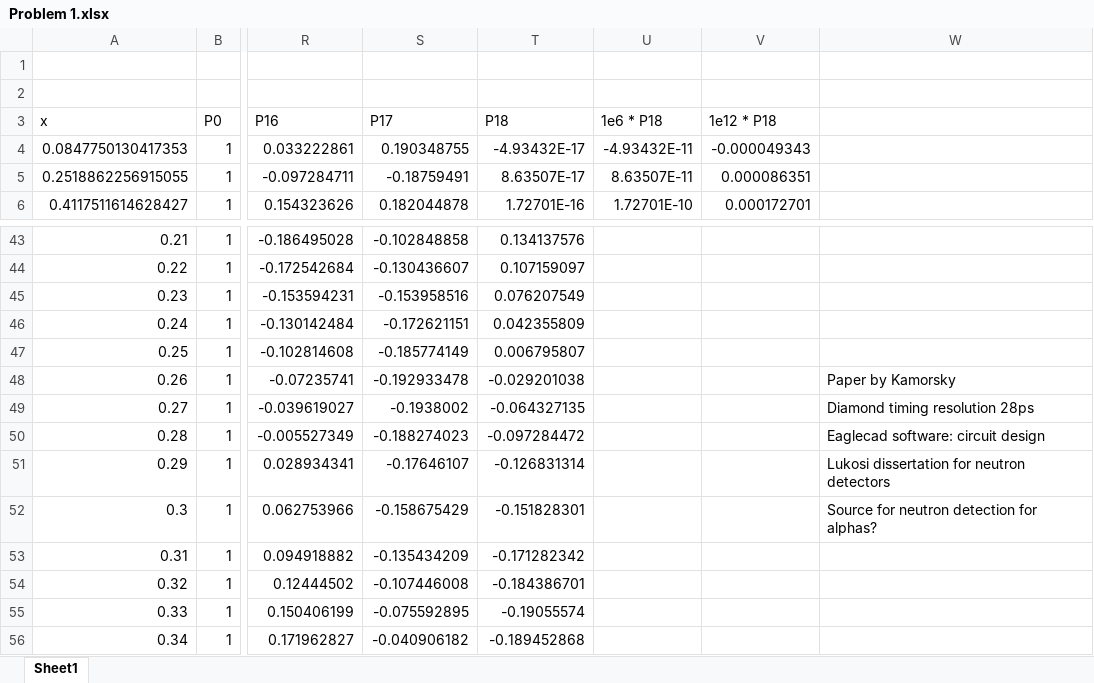
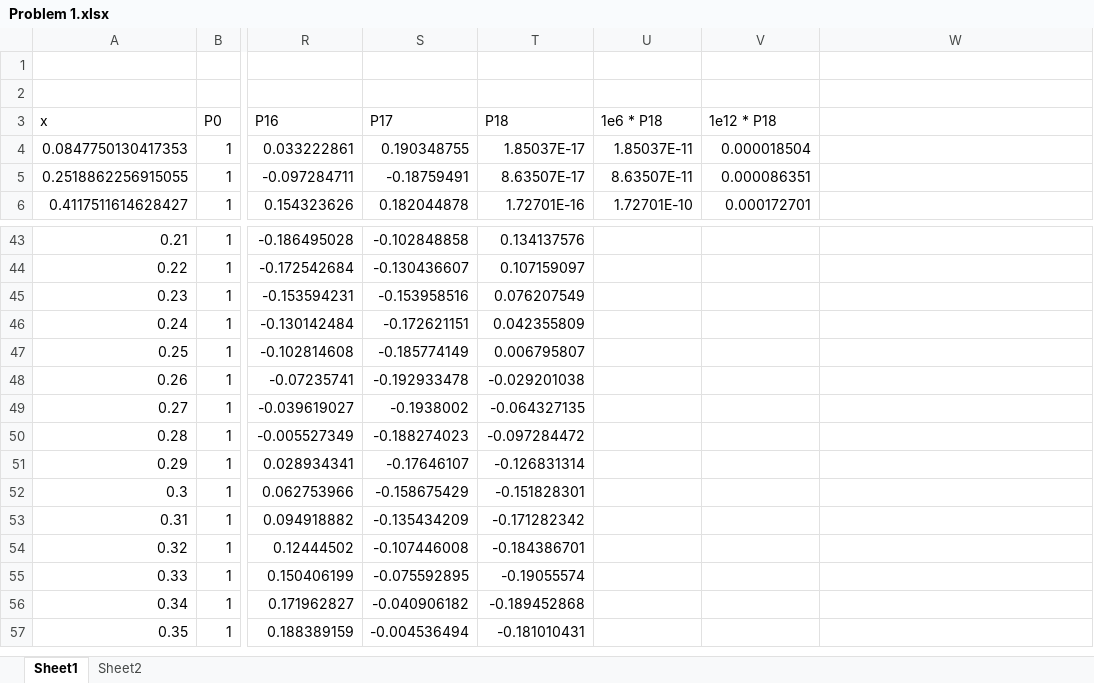
Before and after one commit to piovere/nucnotes, an Excel workbook: ne583/Final/Problem 1.xlsx, sheet Sheet1, drawn as a sheet; only a part is shown, gaps mark what is left out; the shorter side is filled out with more unchanged rows; values as stored, in another font and other column widths than the file's, no borders; charts and pictures not drawn; the diff names each change by its address in the sheet, - before the commit and + after, or states it on an @@ line.

Commit message:
problems 1-4 done

```diff
--- a/ne583/Final/Problem 1.xlsx (sheet Sheet1)
+++ b/ne583/Final/Problem 1.xlsx (sheet Sheet1)
+sheet tab: Sheet2
-T4 (P18): -4.93432E-17
+T4 (P18): 1.85037E-17
-U4 (1e6 * P18): -4.93432E-11
+U4 (1e6 * P18): 1.85037E-11
-V4 (1e12 * P18): -0.000049343
+V4 (1e12 * P18): 0.000018504
-W48: Paper by Kamorsky
+W48: (empty)
-W49: Diamond timing resolution 28ps
+W49: (empty)
-W50: Eaglecad software: circuit design
+W50: (empty)
-W51: Lukosi dissertation for neutron detectors
+W51: (empty)
-W52: Source for neutron detection for alphas?
+W52: (empty)
```
Also changed, not shown: charts or pictures, 4 other files.
